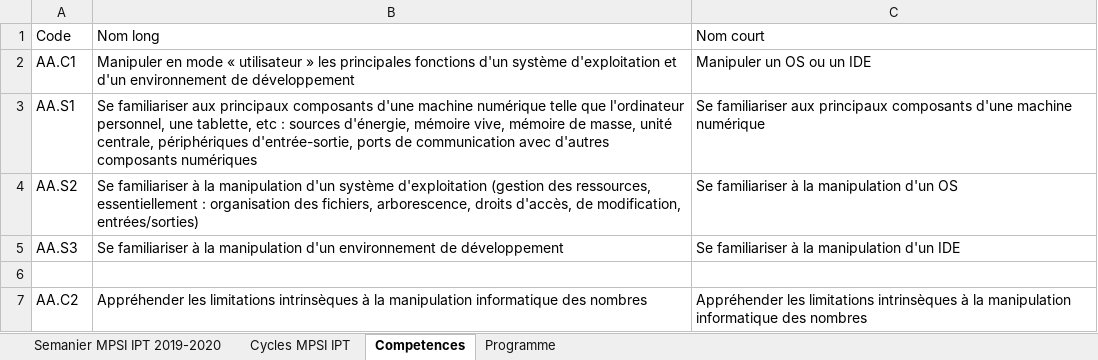
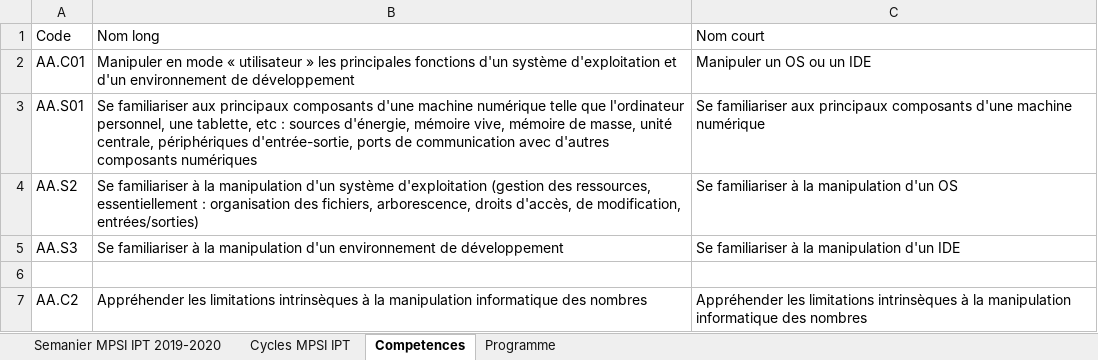
Before and after one commit to xpessoles/Informatique_MPSI, an Excel workbook: progression_2019_2020_IPT_MPSI.xlsx, sheet Competences, drawn as a sheet; only a part is shown; values as stored, in another font and other column widths than the file's, no borders; the diff names each change by its address in the sheet, - before the commit and + after, or states it on an @@ line.

```diff
--- a/progression_2019_2020_IPT_MPSI.xlsx (sheet Competences)
+++ b/progression_2019_2020_IPT_MPSI.xlsx (sheet Competences)
-A2: AA.C1
+A2: AA.C01
-A3: AA.S1
+A3: AA.S01
```
Also changed, not shown: sheet Semanier MPSI IPT 2019-2020, inventaire_exos.xlsx, 57 other files.
